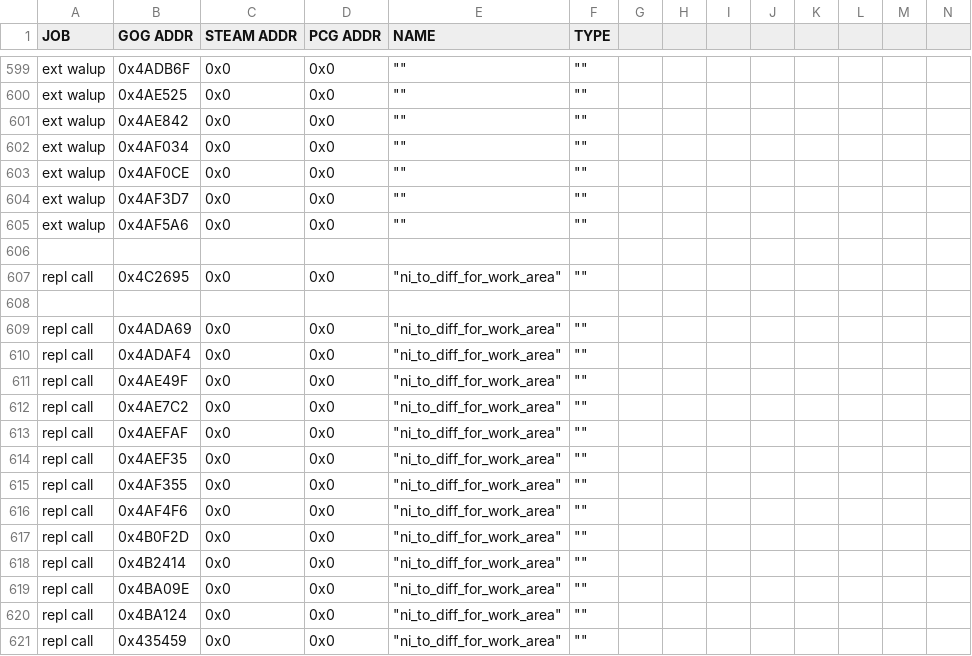
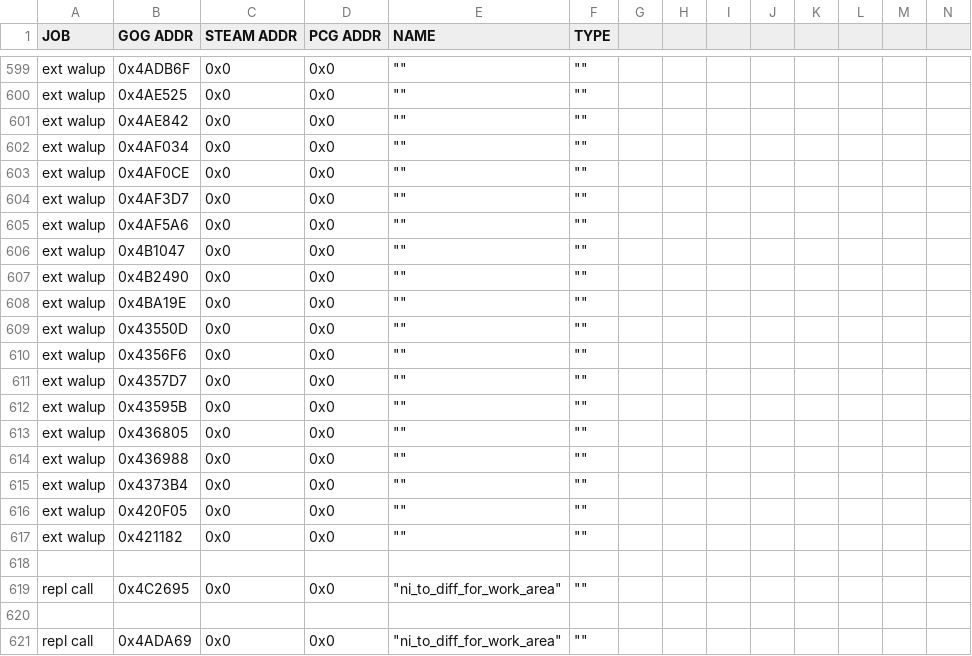
Before and after one commit to maxpetul/C3X, a CSV file: civ_prog_objects.csv, drawn as a sheet; only a part is shown, gaps mark what is left out; the shorter side is filled out with more unchanged rows; rows hold the shown columns only; the diff names each change by its address in the sheet, - before the commit and + after, or states it on an @@ line.

```diff
--- a/civ_prog_objects.csv
+++ b/civ_prog_objects.csv
+row 606: ext walup | 0x4B1047 | 0x0 | 0x0 | "" | ""
+row 607: ext walup | 0x4B2490 | 0x0 | 0x0 | "" | ""
+row 608: ext walup | 0x4BA19E | 0x0 | 0x0 | "" | ""
+row 609: ext walup | 0x43550D | 0x0 | 0x0 | "" | ""
+row 610: ext walup | 0x4356F6 | 0x0 | 0x0 | "" | ""
+row 611: ext walup | 0x4357D7 | 0x0 | 0x0 | "" | ""
+row 612: ext walup | 0x43595B | 0x0 | 0x0 | "" | ""
+row 613: ext walup | 0x436805 | 0x0 | 0x0 | "" | ""
+row 614: ext walup | 0x436988 | 0x0 | 0x0 | "" | ""
+row 615: ext walup | 0x4373B4 | 0x0 | 0x0 | "" | ""
+row 616: ext walup | 0x420F05 | 0x0 | 0x0 | "" | ""
+row 617: ext walup | 0x421182 | 0x0 | 0x0 | "" | ""
```
Also changed, not shown: 2 other files.
